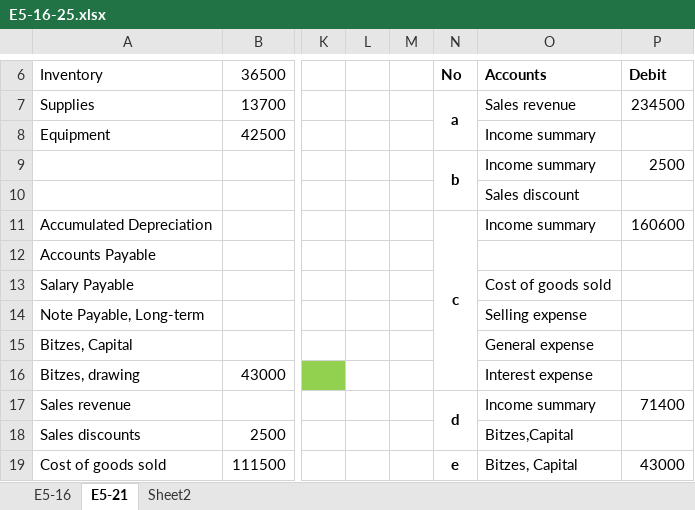
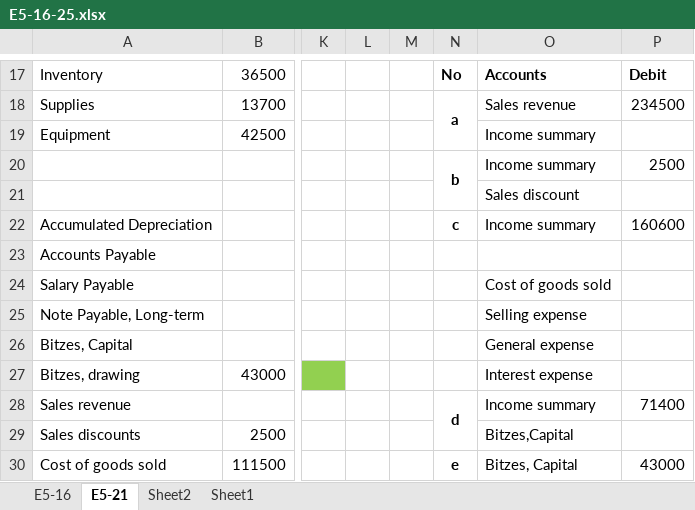
Before and after one commit to mutanganajoseph/Documents, an Excel workbook: auca/sem-1/acct-8112-ancounting/assignments/Assignment solution/E5-16-25.xlsx, sheet E5-21, drawn as a sheet; only a part is shown, gaps mark what is left out; values as stored, in another font and other column widths than the file's, no borders; charts and pictures not drawn; removed rows and columns are numbered as before the commit, all else as after; the diff covers the shown part only; the diff names each change by its address in the sheet, - before the commit and + after, or states it on an @@ line.

```diff
--- a/auca/sem-1/acct-8112-ancounting/assignments/Assignment solution/E5-16-25.xlsx (sheet E5-21)
+++ b/auca/sem-1/acct-8112-ancounting/assignments/Assignment solution/E5-16-25.xlsx (sheet E5-21)
+sheet tab: Sheet1
-N11:N16 merged
```
Also changed, not shown: 25 added rows elsewhere in this sheet, formulas that keep their value, charts or pictures, 6 other files.
